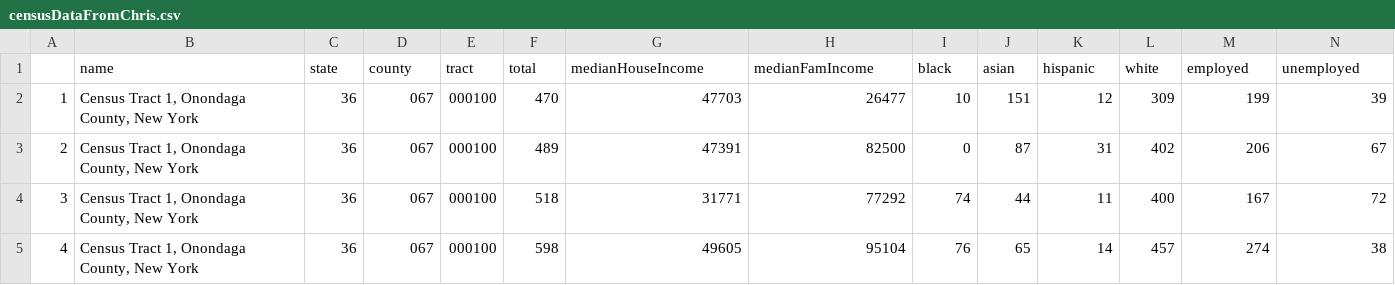
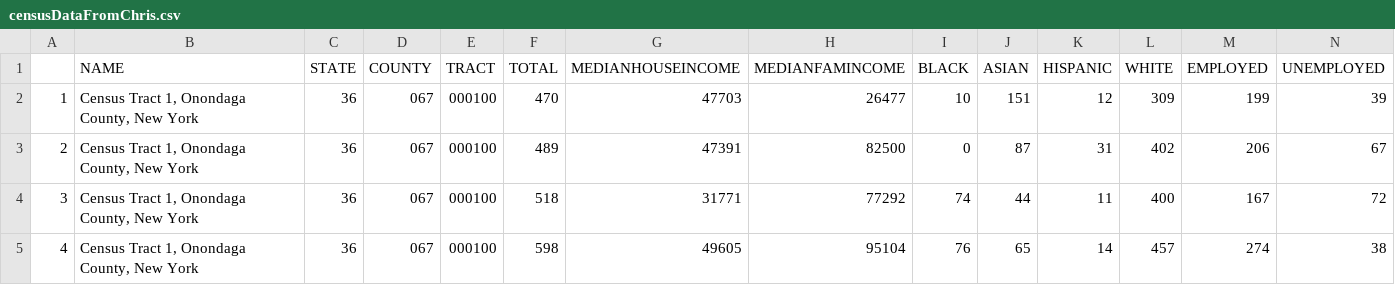
Before and after one commit to lecy/SyracuseLandBank, a CSV file: BUILD/Chris's census stuff/censusDataFromChris.csv, drawn as a sheet; only a part is shown; removed rows and columns are numbered as before the commit, all else as after; rows hold the shown columns only; the diff names each change by its address in the sheet, - before the commit and + after, or states it on an @@ line.

Commit message:
making stuff uppercase

```diff
--- a/BUILD/Chris's census stuff/censusDataFromChris.csv
+++ b/BUILD/Chris's census stuff/censusDataFromChris.csv
-row 1:  | name | state | county | tract | total | medianHouseIncome | medianFamIncome | black | asian | hispanic | white | employed | unemployed
+row 1:  | NAME | STATE | COUNTY | TRACT | TOTAL | MEDIANHOUSEINCOME | MEDIANFAMINCOME | BLACK | ASIAN | HISPANIC | WHITE | EMPLOYED | UNEMPLOYED
```
Also changed, not shown: DATA/PROCESSED_DATA/censusDataFromChris.csv, 3 other files.
